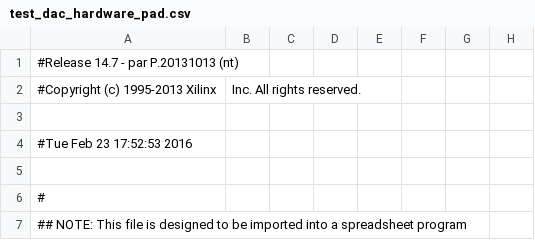
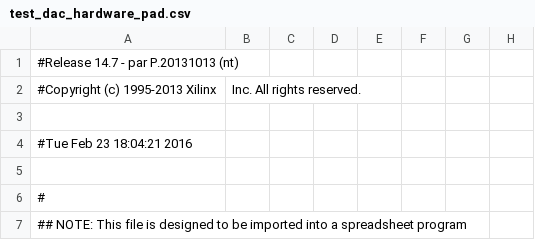
Before and after one commit to sssundar/NoiseCancelingHeadphones, a CSV file: Xilinx/DevCalibration/test_dac_hardware_pad.csv, drawn as a sheet; only a part is shown; the diff names each change by its address in the sheet, - before the commit and + after, or states it on an @@ line.

```diff
--- a/Xilinx/DevCalibration/test_dac_hardware_pad.csv
+++ b/Xilinx/DevCalibration/test_dac_hardware_pad.csv
-A4: #Tue Feb 23 17:52:53 2016
+A4: #Tue Feb 23 18:04:21 2016
```
Also changed, not shown: 42 other files.
